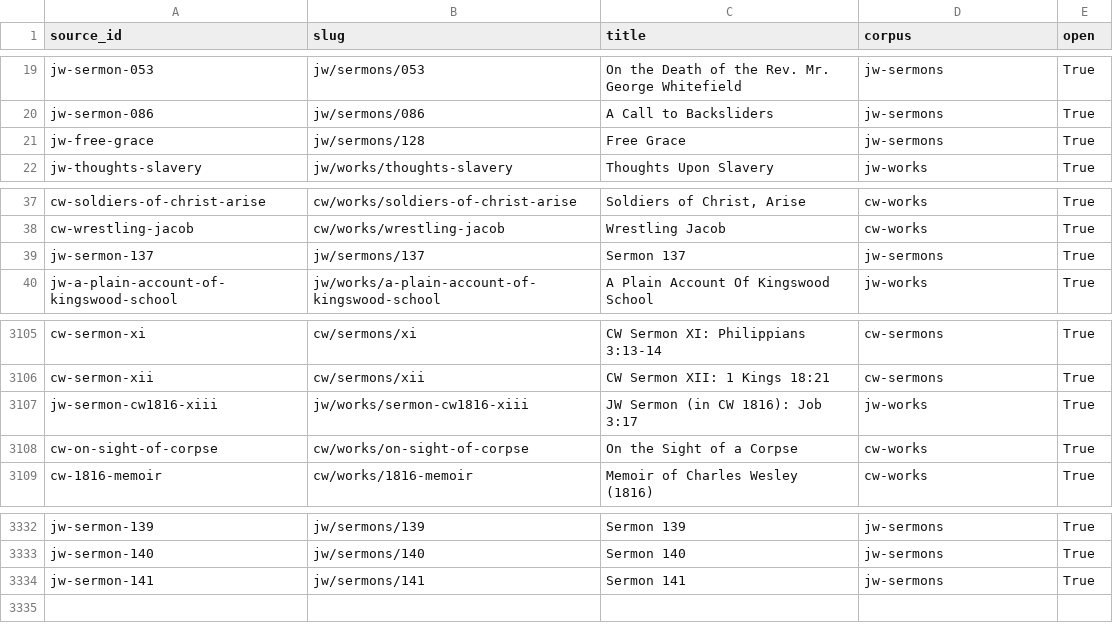
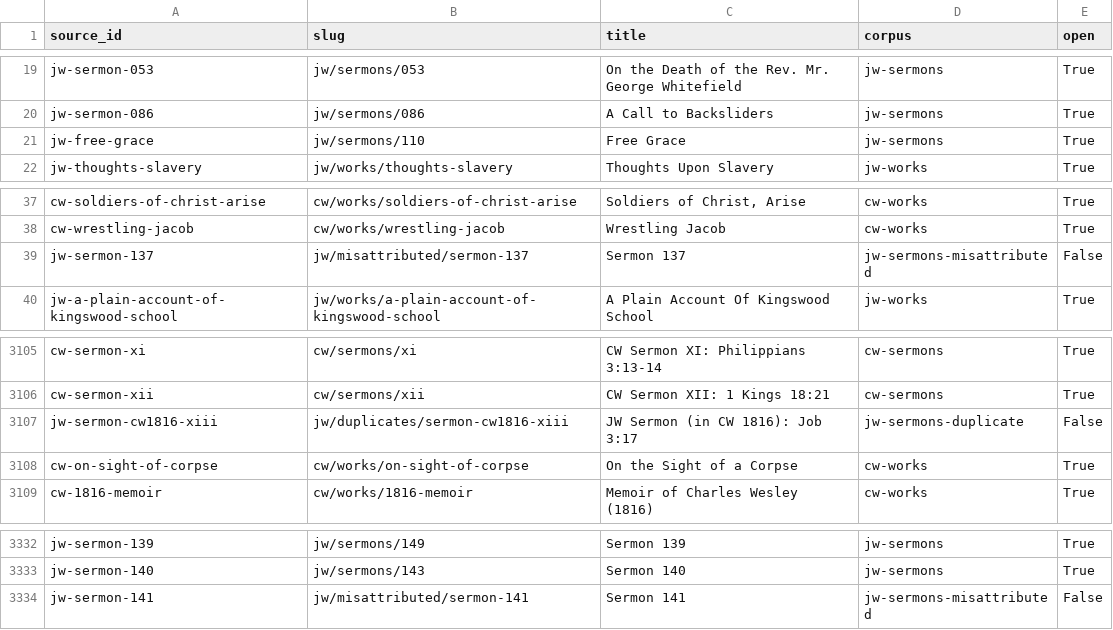
Before and after one commit to wilsonpruitt/wesley-corpus, a CSV file: metadata/work-titles.csv, drawn as a sheet; only a part is shown, gaps mark what is left out; the diff covers the shown part only; the diff names each change by its address in the sheet, - before the commit and + after, or states it on an @@ line.

```diff
--- a/metadata/work-titles.csv
+++ b/metadata/work-titles.csv
-B21 (slug): jw/sermons/128
+B21 (slug): jw/sermons/110
-B39 (slug): jw/sermons/137
+B39 (slug): jw/misattributed/sermon-137
-D39 (corpus): jw-sermons
+D39 (corpus): jw-sermons-misattributed
-E39 (open): True
+E39 (open): False
-B3107 (slug): jw/works/sermon-cw1816-xiii
+B3107 (slug): jw/duplicates/sermon-cw1816-xiii
-D3107 (corpus): jw-works
+D3107 (corpus): jw-sermons-duplicate
-E3107 (open): True
+E3107 (open): False
-B3332 (slug): jw/sermons/139
+B3332 (slug): jw/sermons/149
-B3333 (slug): jw/sermons/140
+B3333 (slug): jw/sermons/143
-B3334 (slug): jw/sermons/141
+B3334 (slug): jw/misattributed/sermon-141
-D3334 (corpus): jw-sermons
+D3334 (corpus): jw-sermons-misattributed
-E3334 (open): True
+E3334 (open): False
```
Also changed, not shown: 29 edited cells elsewhere in this file, 9 other files.
